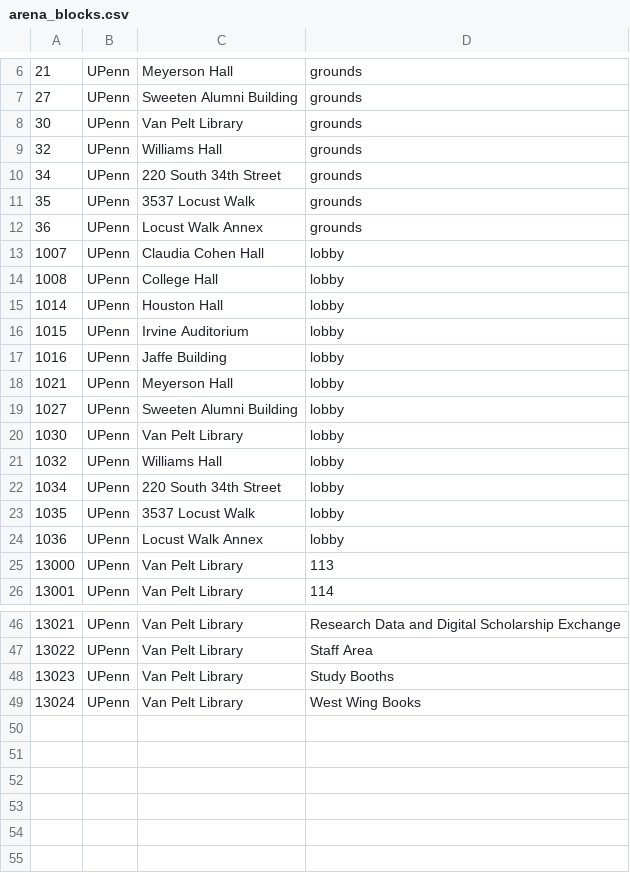
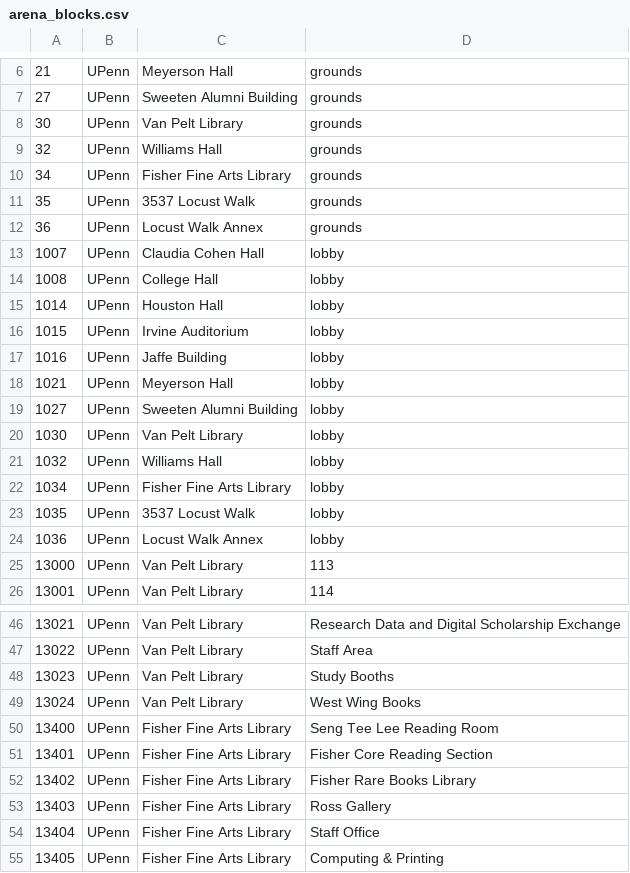
Before and after one commit to ccb/agent-sandbox, a CSV file: godot-generative-agents/sim/the_upenn/matrix/special_blocks/arena_blocks.csv, drawn as a sheet; only a part is shown, gaps mark what is left out.

```diff
--- a/godot-generative-agents/sim/the_upenn/matrix/special_blocks/arena_blocks.csv
+++ b/godot-generative-agents/sim/the_upenn/matrix/special_blocks/arena_blocks.csv
@@ -9,3 +9,3 @@
 32, UPenn, Williams Hall, grounds
-34, UPenn, 220 South 34th Street, grounds
+34, UPenn, Fisher Fine Arts Library, grounds
 35, UPenn, 3537 Locust Walk, grounds
@@ -21,3 +21,3 @@
 1032, UPenn, Williams Hall, lobby
-1034, UPenn, 220 South 34th Street, lobby
+1034, UPenn, Fisher Fine Arts Library, lobby
 1035, UPenn, 3537 Locust Walk, lobby
@@ -49 +49,7 @@
 13024, UPenn, Van Pelt Library, West Wing Books
+13400, UPenn, Fisher Fine Arts Library, Seng Tee Lee Reading Room
+13401, UPenn, Fisher Fine Arts Library, Fisher Core Reading Section
+13402, UPenn, Fisher Fine Arts Library, Fisher Rare Books Library
+13403, UPenn, Fisher Fine Arts Library, Ross Gallery
+13404, UPenn, Fisher Fine Arts Library, Staff Office
+13405, UPenn, Fisher Fine Arts Library, Computing & Printing
```
Also changed, not shown: godot-generative-agents/sim/the_upenn/matrix/maze/arena_maze.csv, godot-generative-agents/sim/the_upenn/matrix/maze/collision_maze.csv, 8 other files.
